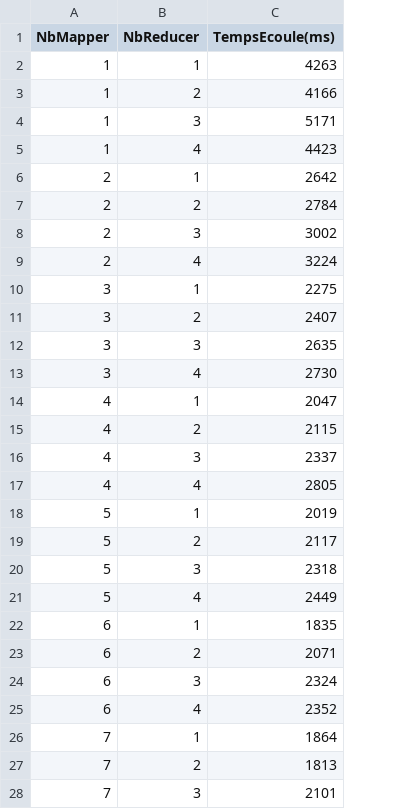
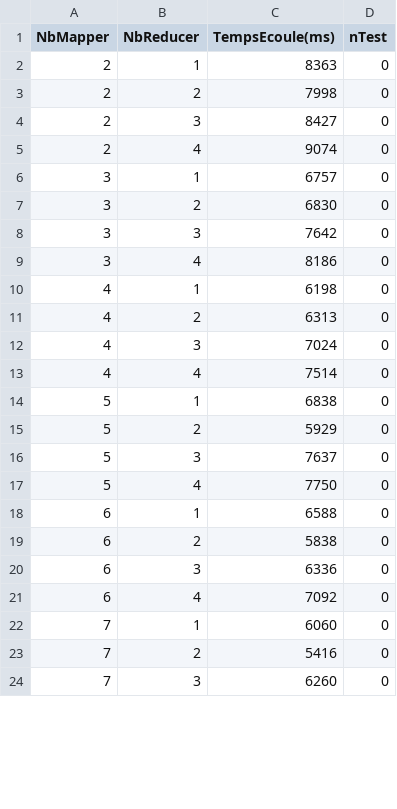
Before and after one commit to AlexThry/Map_Reduce_Java, a CSV file: main.csv, drawn as a sheet; only a part is shown; removed rows and columns are numbered as before the commit, all else as after; the diff covers the shown part only; the diff names each change by its address in the sheet, - before the commit and + after, or states it on an @@ line.

Commit message:
ajout de test

```diff
--- a/main.csv
+++ b/main.csv
+column D (nTest), rows 2-24: all 0
-row 2: 1 | 1 | 4263
-row 3: 1 | 2 | 4166
-row 4: 1 | 3 | 5171
-row 5: 1 | 4 | 4423
-C2 (TempsEcoule(ms)): 2642
+C2 (TempsEcoule(ms)): 8363
-C3 (TempsEcoule(ms)): 2784
+C3 (TempsEcoule(ms)): 7998
-C4 (TempsEcoule(ms)): 3002
+C4 (TempsEcoule(ms)): 8427
-C5 (TempsEcoule(ms)): 3224
+C5 (TempsEcoule(ms)): 9074
-C6 (TempsEcoule(ms)): 2275
+C6 (TempsEcoule(ms)): 6757
-C7 (TempsEcoule(ms)): 2407
+C7 (TempsEcoule(ms)): 6830
-C8 (TempsEcoule(ms)): 2635
+C8 (TempsEcoule(ms)): 7642
-C9 (TempsEcoule(ms)): 2730
+C9 (TempsEcoule(ms)): 8186
-C10 (TempsEcoule(ms)): 2047
+C10 (TempsEcoule(ms)): 6198
-C11 (TempsEcoule(ms)): 2115
+C11 (TempsEcoule(ms)): 6313
-C12 (TempsEcoule(ms)): 2337
+C12 (TempsEcoule(ms)): 7024
-C13 (TempsEcoule(ms)): 2805
+C13 (TempsEcoule(ms)): 7514
-C14 (TempsEcoule(ms)): 2019
+C14 (TempsEcoule(ms)): 6838
-C15 (TempsEcoule(ms)): 2117
+C15 (TempsEcoule(ms)): 5929
-C16 (TempsEcoule(ms)): 2318
+C16 (TempsEcoule(ms)): 7637
-C17 (TempsEcoule(ms)): 2449
+C17 (TempsEcoule(ms)): 7750
-C18 (TempsEcoule(ms)): 1835
+C18 (TempsEcoule(ms)): 6588
-C19 (TempsEcoule(ms)): 2071
+C19 (TempsEcoule(ms)): 5838
-C20 (TempsEcoule(ms)): 2324
+C20 (TempsEcoule(ms)): 6336
-C21 (TempsEcoule(ms)): 2352
+C21 (TempsEcoule(ms)): 7092
-C22 (TempsEcoule(ms)): 1864
+C22 (TempsEcoule(ms)): 6060
-C23 (TempsEcoule(ms)): 1813
+C23 (TempsEcoule(ms)): 5416
-C24 (TempsEcoule(ms)): 2101
+C24 (TempsEcoule(ms)): 6260
```
Also changed, not shown: 13 edited cells elsewhere in this file, 1 other file.
